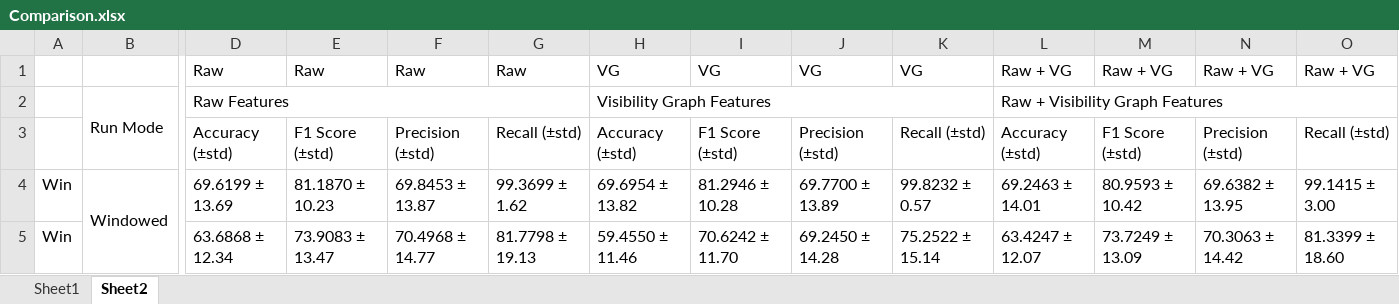
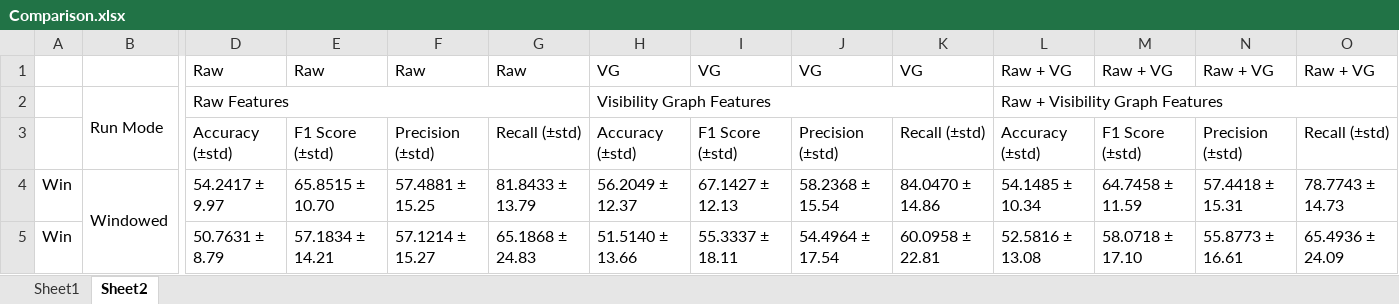
Before and after one commit to NikooAmjadi/Emognition-Processing, an Excel workbook: Results/Comparison.xlsx, sheet Sheet2, drawn as a sheet; only a part is shown, gaps mark what is left out; values as stored, in another font and other column widths than the file's, no cell formats; conditional formats not drawn; the diff covers the shown part only; the diff names each change by its address in the sheet, - before the commit and + after, or states it on an @@ line.

```diff
--- a/Results/Comparison.xlsx (sheet Sheet2)
+++ b/Results/Comparison.xlsx (sheet Sheet2)
-D4: 69.6199 ± 13.69
+D4: 54.2417 ± 9.97
-E4: 81.1870 ± 10.23
+E4: 65.8515 ± 10.70
-F4: 69.8453 ± 13.87
+F4: 57.4881 ± 15.25
-G4: 99.3699 ± 1.62
+G4: 81.8433 ± 13.79
-H4: 69.6954 ± 13.82
+H4: 56.2049 ± 12.37
-I4: 81.2946 ± 10.28
+I4: 67.1427 ± 12.13
-J4: 69.7700 ± 13.89
+J4: 58.2368 ± 15.54
-K4: 99.8232 ± 0.57
+K4: 84.0470 ± 14.86
-L4: 69.2463 ± 14.01
+L4: 54.1485 ± 10.34
-M4: 80.9593 ± 10.42
+M4: 64.7458 ± 11.59
-N4: 69.6382 ± 13.95
+N4: 57.4418 ± 15.31
-O4: 99.1415 ± 3.00
+O4: 78.7743 ± 14.73
-D5: 63.6868 ± 12.34
+D5: 50.7631 ± 8.79
-E5: 73.9083 ± 13.47
+E5: 57.1834 ± 14.21
-F5: 70.4968 ± 14.77
+F5: 57.1214 ± 15.27
-G5: 81.7798 ± 19.13
+G5: 65.1868 ± 24.83
-H5: 59.4550 ± 11.46
+H5: 51.5140 ± 13.66
-I5: 70.6242 ± 11.70
+I5: 55.3337 ± 18.11
-J5: 69.2450 ± 14.28
+J5: 54.4964 ± 17.54
-K5: 75.2522 ± 15.14
+K5: 60.0958 ± 22.81
-L5: 63.4247 ± 12.07
+L5: 52.5816 ± 13.08
-M5: 73.7249 ± 13.09
+M5: 58.0718 ± 17.10
-N5: 70.3063 ± 14.42
+N5: 55.8773 ± 16.61
-O5: 81.3399 ± 18.60
+O5: 65.4936 ± 24.09
```
Also changed, not shown: 72 edited cells elsewhere in this sheet, sheet Sheet1, cell formats, 15 other files.
